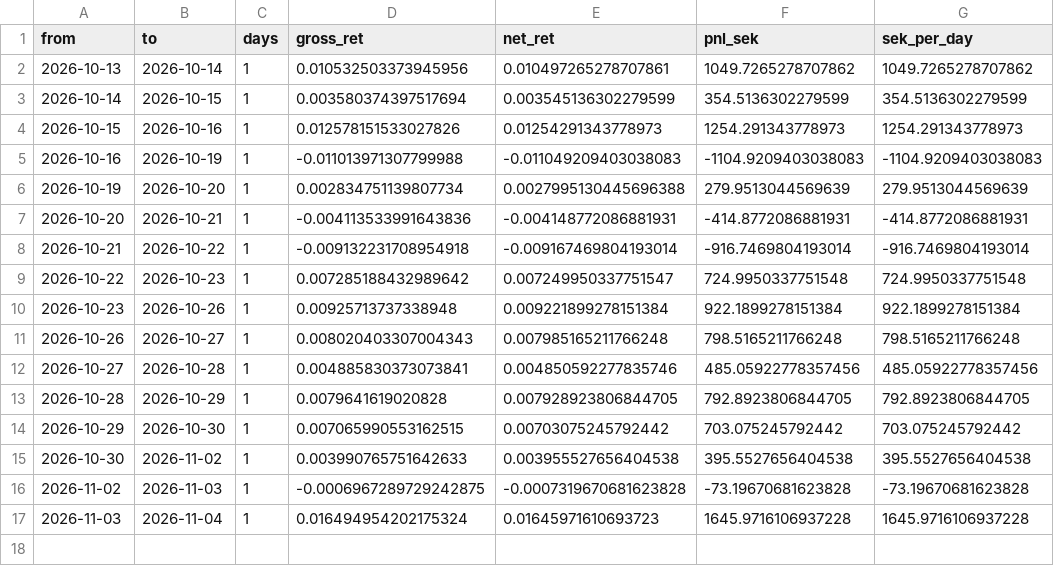
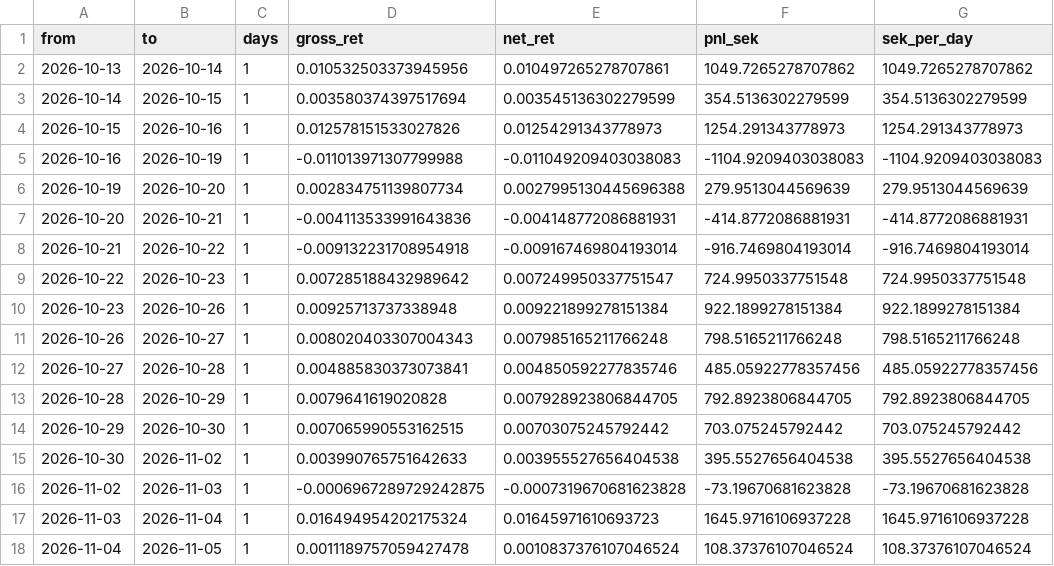
Before and after one commit to akhilsplendid/crossbring, a CSV file: crossbring-quant-research/journal/paper_pnl.csv, drawn as a sheet.

```diff
--- a/crossbring-quant-research/journal/paper_pnl.csv
+++ b/crossbring-quant-research/journal/paper_pnl.csv
@@ -17 +17,2 @@ from,to,days,gross_ret,net_ret,pnl_sek,sek_per_day
 2026-11-03,2026-11-04,1,0.016494954202175324,0.01645971610693723,1645.9716106937228,1645.9716106937228
+2026-11-04,2026-11-05,1,0.0011189757059427478,0.0010837376107046524,108.37376107046524,108.37376107046524
```
Also changed, not shown: crossbring-quant-research/journal/targets.csv, 1 other file.
